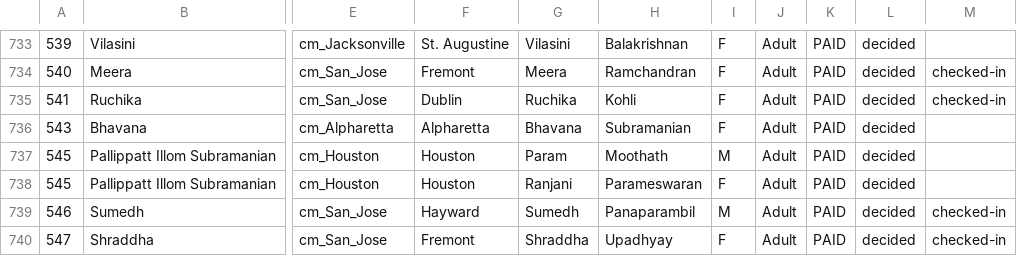
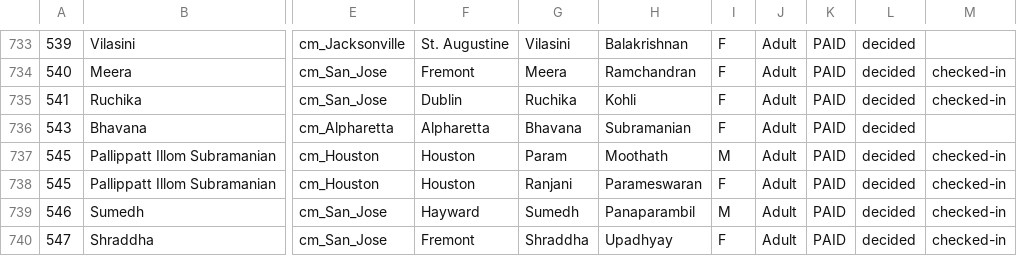
Before and after one commit to CMSJ-MSC/MSC-Registration-CheckIn, a CSV file: data/participants3_cleaned.csv, drawn as a sheet; only a part is shown, gaps mark what is left out; the diff names each change by its address in the sheet, - before the commit and + after, or states it on an @@ line.

```diff
--- a/data/participants3_cleaned.csv
+++ b/data/participants3_cleaned.csv
-M737:M738: (empty)
+M737:M738: checked-in
```
Also changed, not shown: 2 other files.
